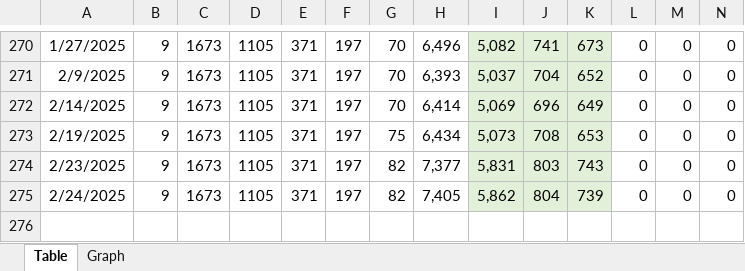
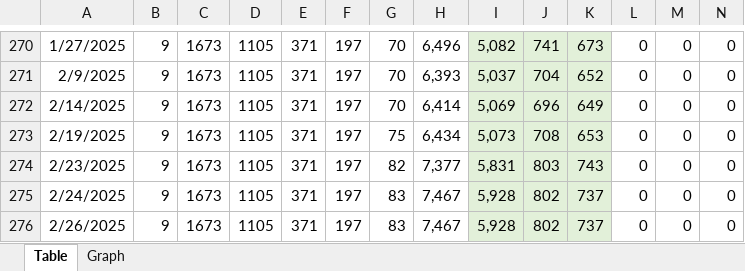
Before and after one commit to vdhamer/Photo-Club-Hub, an Excel workbook: Photo Club Hub/Documentation/LineCount.xlsx, sheet Table, drawn as a sheet; only a part is shown, gaps mark what is left out; values as stored, in another font and other column widths than the file's, no borders; rows hold the shown columns only; the diff names each change by its address in the sheet, - before the commit and + after, or states it on an @@ line.

Commit message:
Fix: #500 Nothing to fix, just fixed a typo in a comment
Former-commit-id: 91b8fccf0d51051642cc70d06839d359b2760c26

```diff
--- a/Photo Club Hub/Documentation/LineCount.xlsx (sheet Table)
+++ b/Photo Club Hub/Documentation/LineCount.xlsx (sheet Table)
-G275: 82
+G275: 83
-H275: 7,405
+H275: 7,467
-I275: 5,862
+I275: 5,928
-J275: 804
+J275: 802
-K275: 739
+K275: 737
+row 276: 2/26/2025 | 9 | 1673 | 1105 | 371 | 197 | 83 | 7,467 | 5,928 | 802 | 737 | 0 | 0 | 0
```
Also changed, not shown: charts or pictures, 5 other files.
